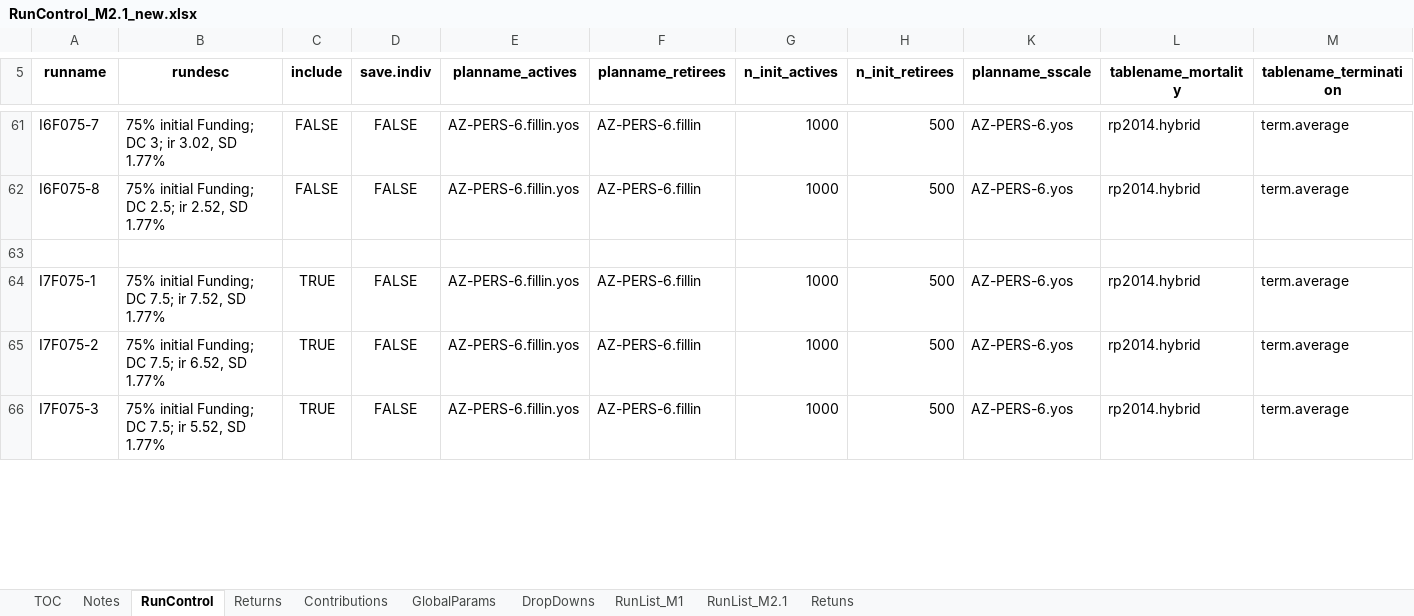
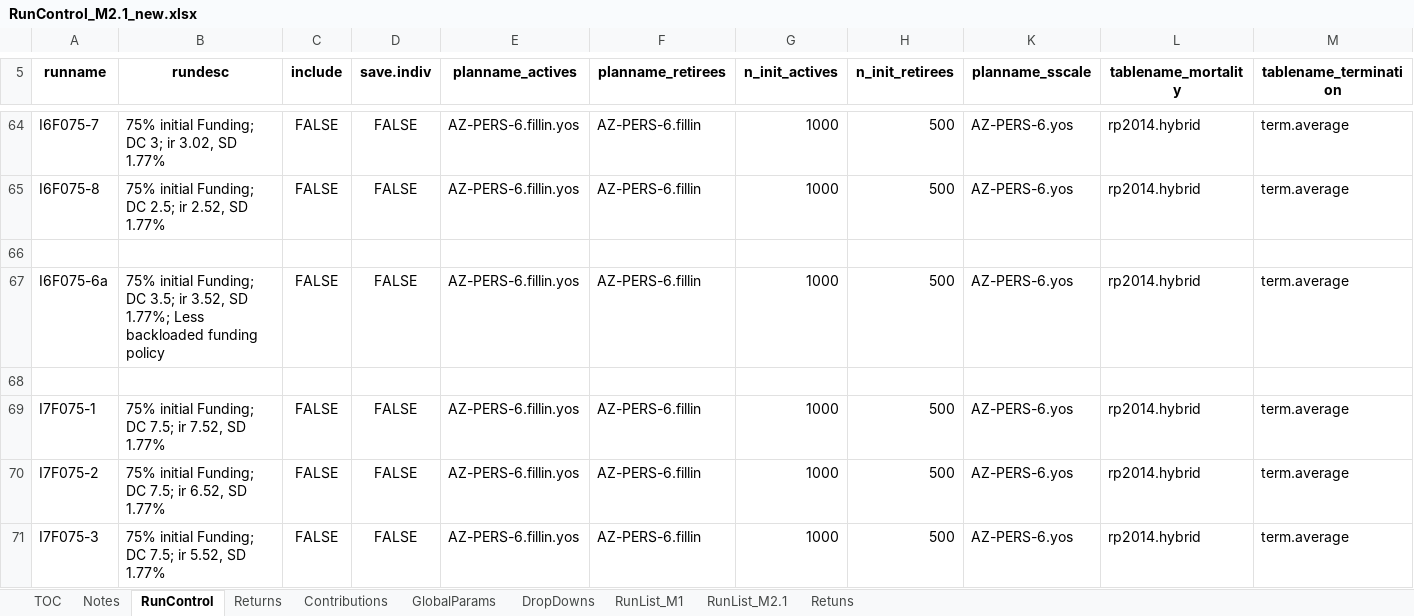
Before and after one commit to yimengyin16/Model_Main, an Excel workbook: IO_M2.1_new/RunControl_M2.1_new.xlsx, sheet RunControl, drawn as a sheet; only a part is shown, gaps mark what is left out; values as stored, in another font and other column widths than the file's, no borders; addresses are those after the commit; rows hold the shown columns only; the diff covers the shown part only; the diff names each change by its address in the sheet, - before the commit and + after, or states it on an @@ line.

```diff
--- a/IO_M2.1_new/RunControl_M2.1_new.xlsx (sheet RunControl)
+++ b/IO_M2.1_new/RunControl_M2.1_new.xlsx (sheet RunControl)
+row 67: I6F075-6a | 75% initial Funding; DC 3.5; ir 3.52, SD 1.77%; Less backloaded funding policy | FALSE | FALSE | AZ-PERS-6.fillin.yos | AZ-PERS-6.fillin | 1000 | 500 | AZ-PERS-6.yos | rp2014.hybrid | term.average
+row 68: (empty)
-C69:C71 (include): TRUE
+C69:C71 (include): FALSE
```
Also changed, not shown: 3 added rows and 5 edited cells elsewhere in this sheet, hidden cells, charts or pictures, IO_M2.1history_new/RunControl_history_new.xlsx, 11 other files.
